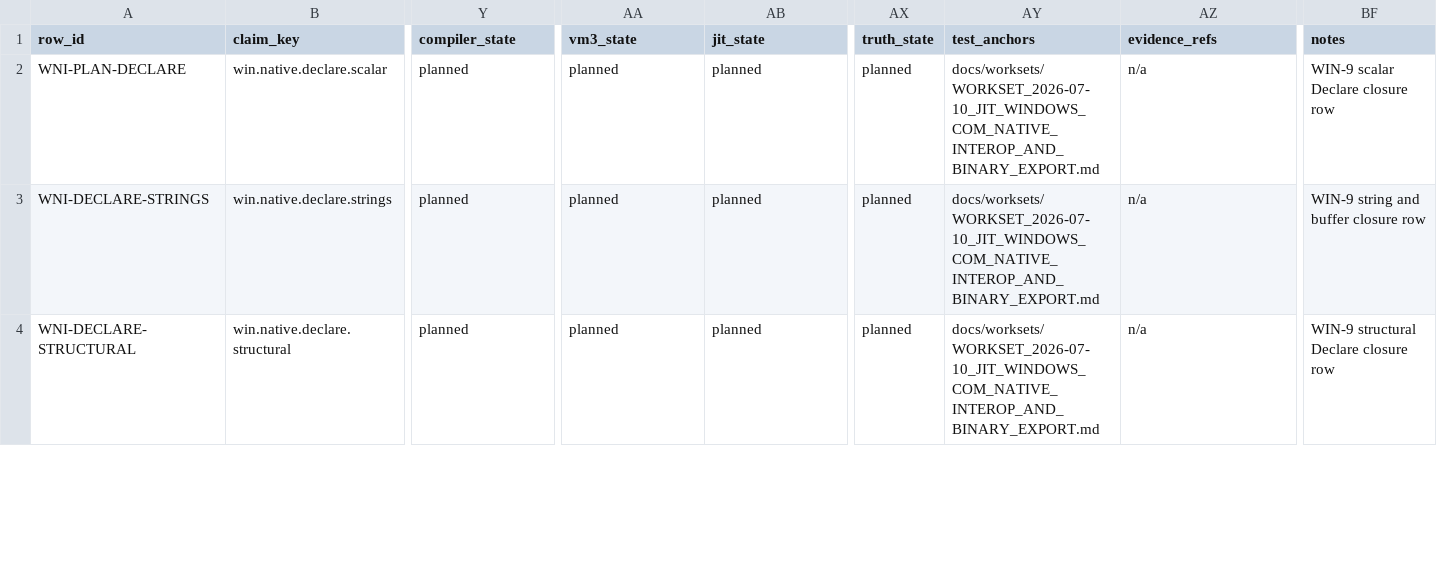
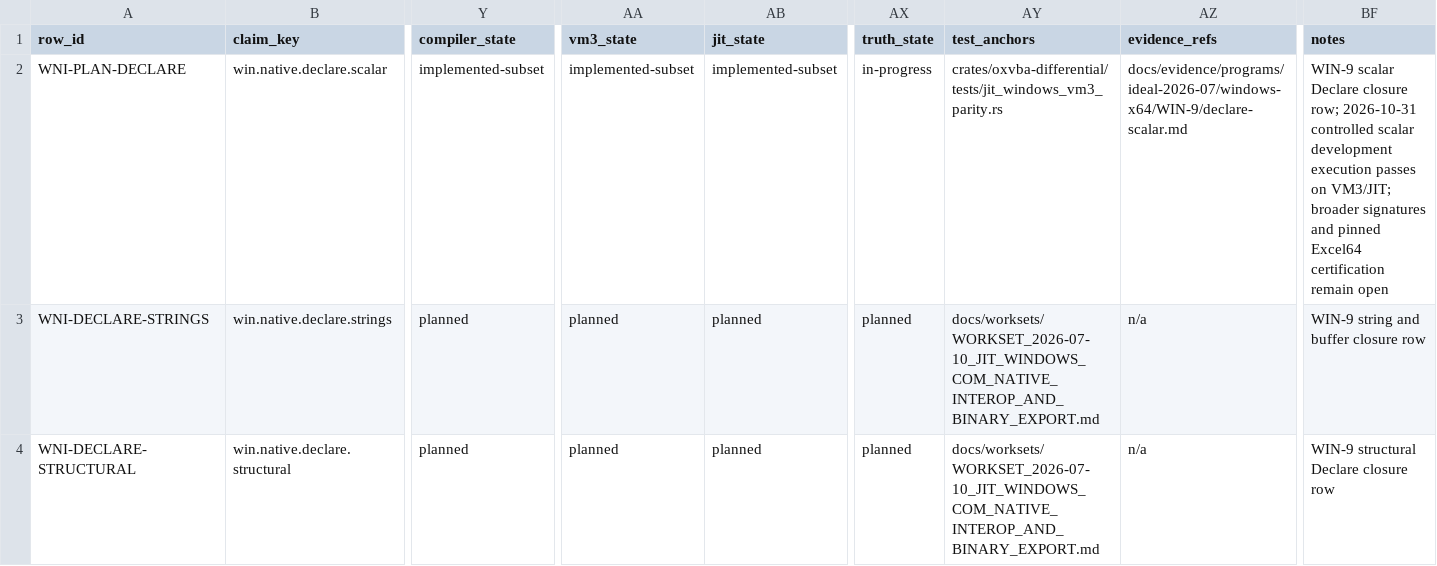
Before and after one commit to DnaCalc/CalcVBA, a CSV file: docs/validation/WINDOWS_JIT_NATIVE_IMPORT_MATRIX_V1.csv, drawn as a sheet; only a part is shown, gaps mark what is left out; the diff names each change by its address in the sheet, - before the commit and + after, or states it on an @@ line.

```diff
--- a/docs/validation/WINDOWS_JIT_NATIVE_IMPORT_MATRIX_V1.csv
+++ b/docs/validation/WINDOWS_JIT_NATIVE_IMPORT_MATRIX_V1.csv
-Y2 (compiler_state): planned
+Y2 (compiler_state): implemented-subset
-AA2 (vm3_state): planned
+AA2 (vm3_state): implemented-subset
-AB2 (jit_state): planned
+AB2 (jit_state): implemented-subset
-AX2 (truth_state): planned
+AX2 (truth_state): in-progress
-AY2 (test_anchors): docs/worksets/WORKSET_2026-07-10_JIT_WINDOWS_COM_NATIVE_INTEROP_AND_BINARY_EXPORT.md
+AY2 (test_anchors): crates/oxvba-differential/tests/jit_windows_vm3_parity.rs
-AZ2 (evidence_refs): n/a
+AZ2 (evidence_refs): docs/evidence/programs/ideal-2026-07/windows-x64/WIN-9/declare-scalar.md
-BF2 (notes): …Declare closure row
+BF2 (notes): …Declare closure row; 2026-10-31 controlled scalar development execution passes on VM3/JIT; broader signatures and pinned Excel64 certification remain open
```
Also changed, not shown: docs/validation/IDEAL_MATRIX_BEAD_TRACEABILITY_V1.csv, docs/validation/WINDOWS_JIT_COM_CLIENT_MATRIX_V1.csv, 48 other files.
